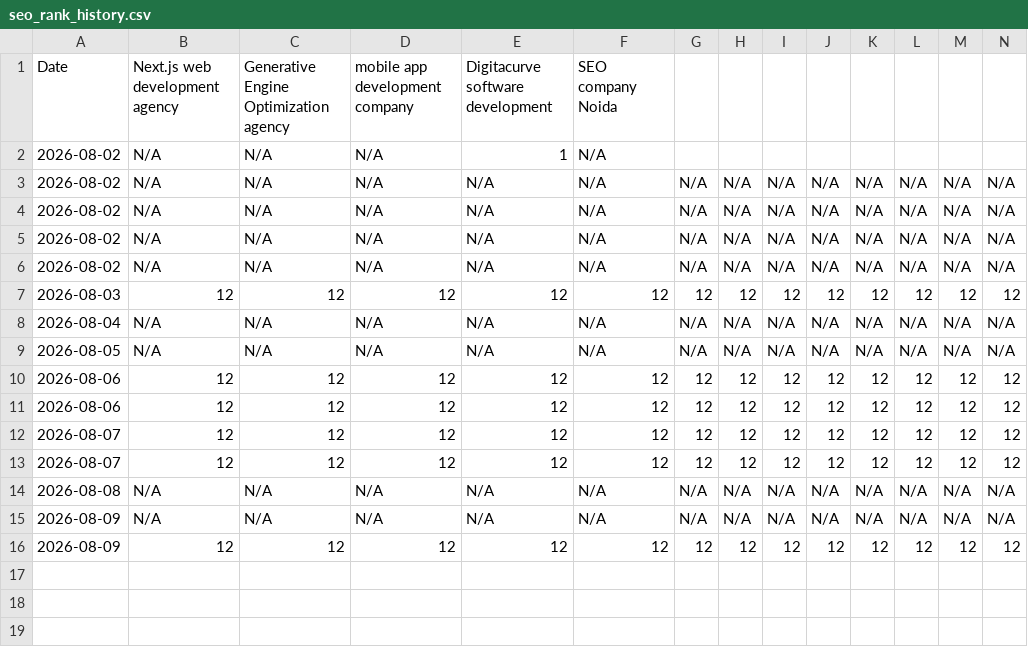
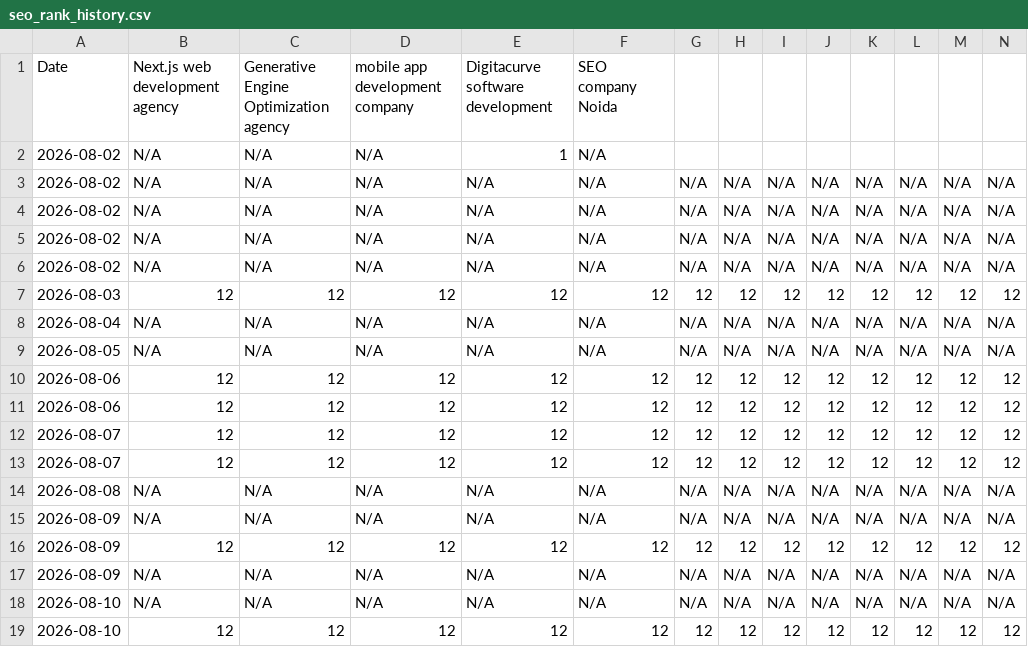
Before and after one commit to ayodhyadharsha-max/digitacurve, a CSV file: seo_rank_history.csv, drawn as a sheet; only a part is shown; rows hold the shown columns only; the diff names each change by its address in the sheet, - before the commit and + after, or states it on an @@ line.

```diff
--- a/seo_rank_history.csv
+++ b/seo_rank_history.csv
+row 17: 2026-08-09 | N/A | N/A | N/A | N/A | N/A | N/A | N/A | N/A | N/A | N/A | N/A | N/A | N/A
+row 18: 2026-08-10 | N/A | N/A | N/A | N/A | N/A | N/A | N/A | N/A | N/A | N/A | N/A | N/A | N/A
+row 19: 2026-08-10 | 12 | 12 | 12 | 12 | 12 | 12 | 12 | 12 | 12 | 12 | 12 | 12 | 12
```
Also changed, not shown: 5 other files.
